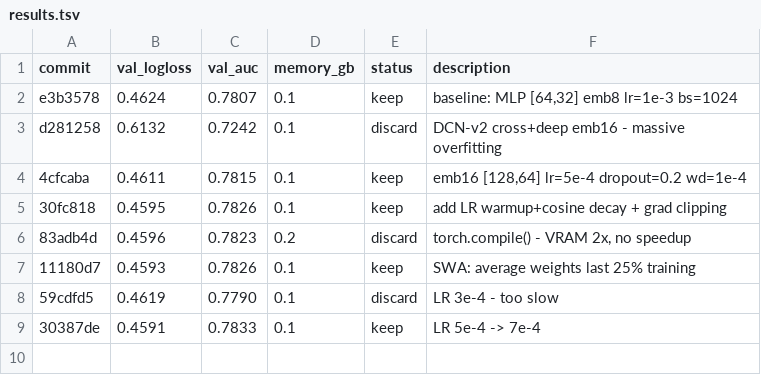
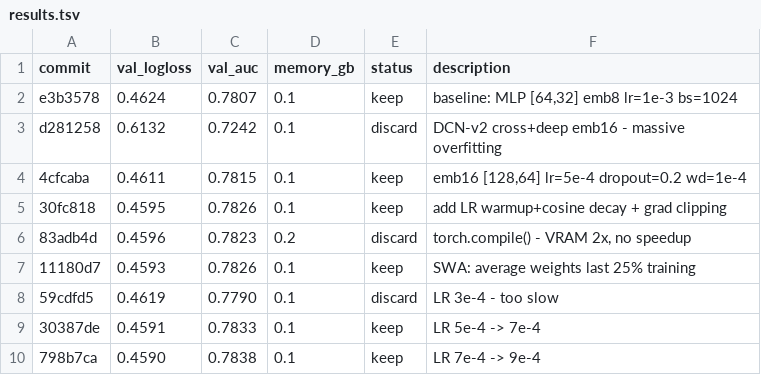
Before and after one commit to ggruschka/autoresearch-equativ-demo, a TSV file: ctr_prediction/results.tsv, drawn as a sheet.

Commit message:
Log: val_logloss=0.4590 (LR=9e-4)

```diff
--- a/ctr_prediction/results.tsv
+++ b/ctr_prediction/results.tsv
@@ -9 +9,2 @@ d281258	0.6132	0.7242	0.1	discard	DCN-v2 cross+deep emb16 - massive overfitting
 30387de	0.4591	0.7833	0.1	keep	LR 5e-4 -> 7e-4
+798b7ca	0.4590	0.7838	0.1	keep	LR 7e-4 -> 9e-4
```
